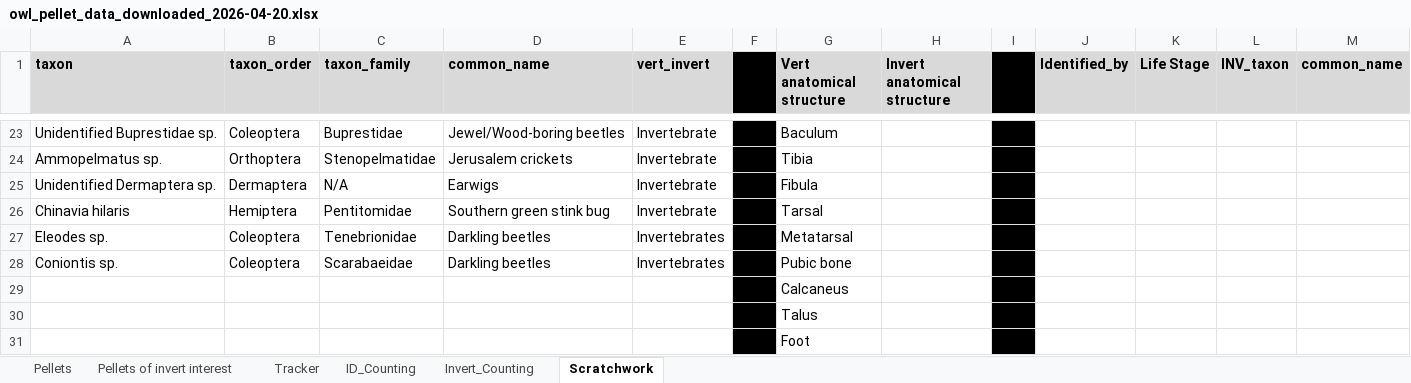
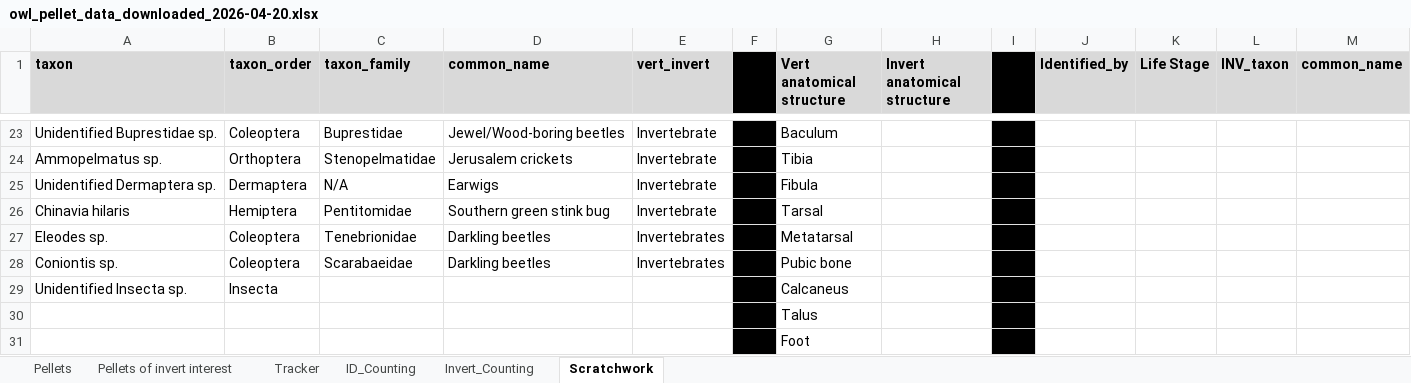
Before and after one commit to ccber-restoration/dangermond-burrowing-owl-pellets, an Excel workbook: data/owl_pellet_data_downloaded_2026-04-20.xlsx, sheet Scratchwork, drawn as a sheet; only a part is shown, gaps mark what is left out; values as stored, in another font and other column widths than the file's, no borders; charts and pictures not drawn; removed rows and columns are numbered as before the commit, all else as after; the diff names each change by its address in the sheet, - before the commit and + after, or states it on an @@ line.

Commit message:
fill in "Unidentified Insecta sp." value

```diff
--- a/data/owl_pellet_data_downloaded_2026-04-20.xlsx (sheet Scratchwork)
+++ b/data/owl_pellet_data_downloaded_2026-04-20.xlsx (sheet Scratchwork)
-row 29:  |  |  |  |  |  | Calcaneus
+row 29: Unidentified Insecta sp. | Insecta |  |  |  |  | Calcaneus
```
Also changed, not shown: sheet ID_Counting.
